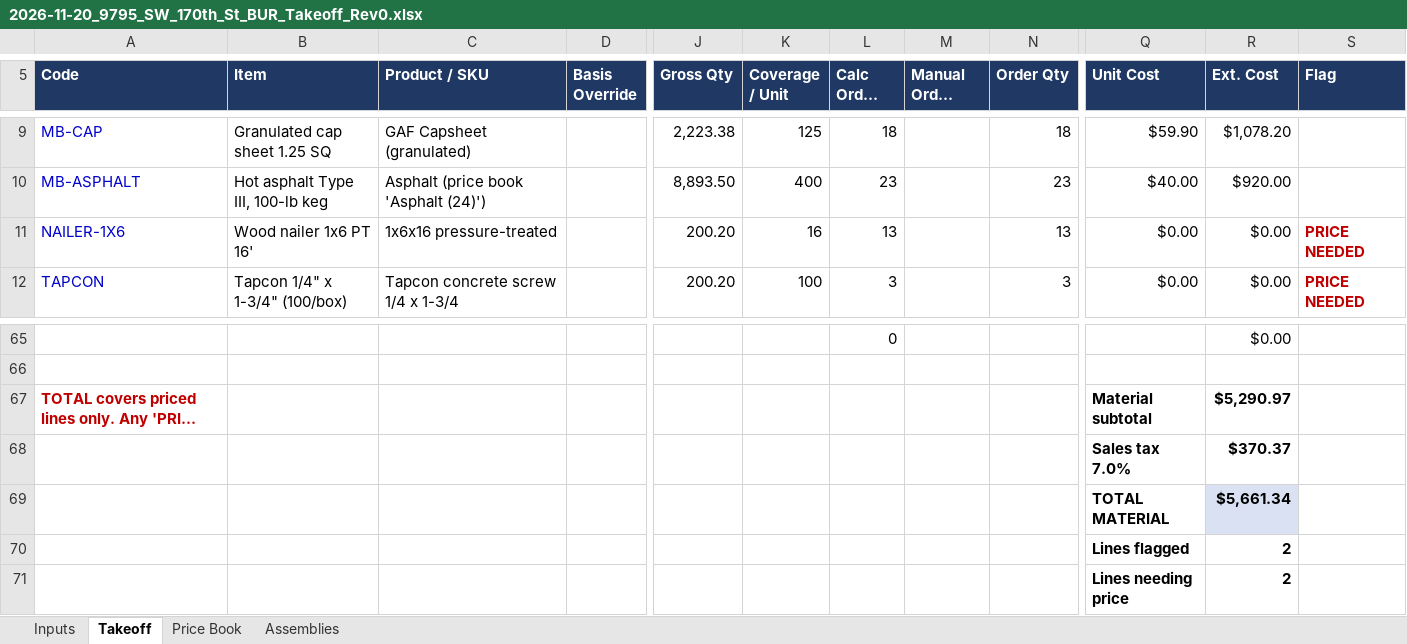
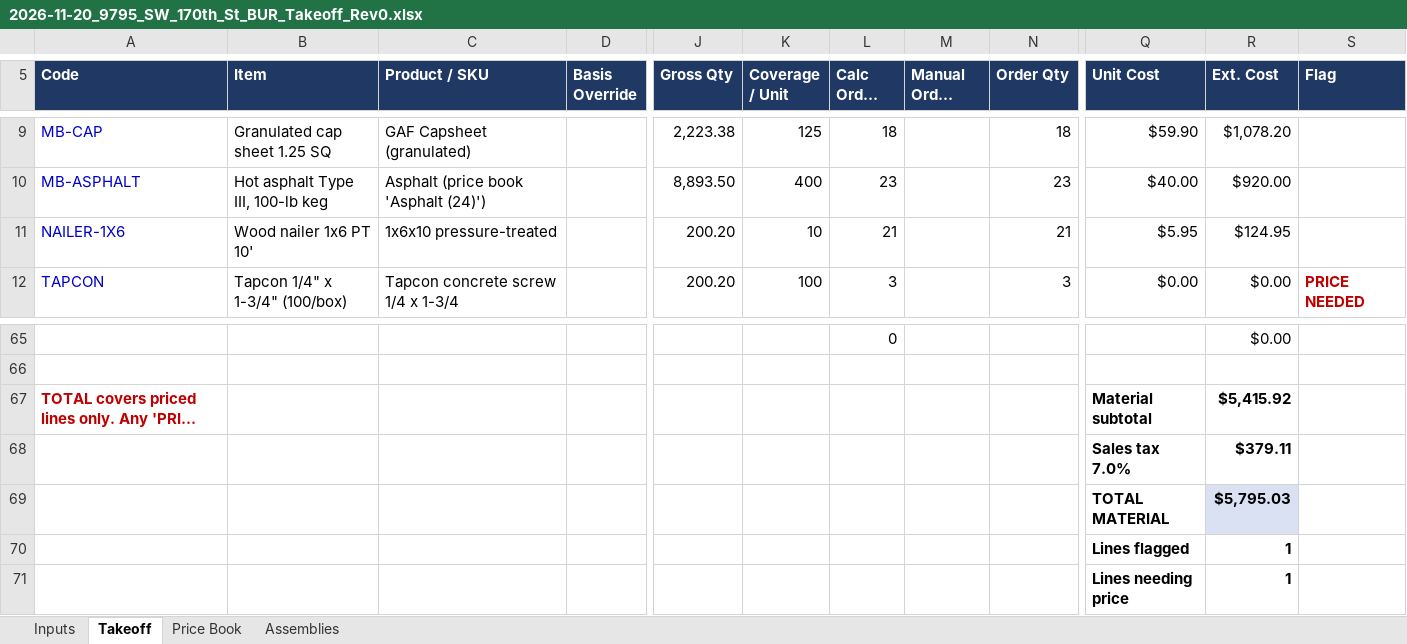
Before and after one commit to mromerocontracting-pixel/Alfred, an Excel workbook: takeoffs/xlsx/2026-11-20_9795_SW_170th_St_BUR_Takeoff_Rev0.xlsx, sheet Takeoff, drawn as a sheet; only a part is shown, gaps mark what is left out; long unchanged cells end in …; values as stored, in another font and other column widths than the file's, no borders; conditional formats not drawn; the diff names each change by its address in the sheet, - before the commit and + after, or states it on an @@ line.

```diff
--- a/takeoffs/xlsx/2026-11-20_9795_SW_170th_St_BUR_Takeoff_Rev0.xlsx (sheet Takeoff)
+++ b/takeoffs/xlsx/2026-11-20_9795_SW_170th_St_BUR_Takeoff_Rev0.xlsx (sheet Takeoff)
-B11 (Item): Wood nailer 1x6 PT 16'
+B11 (Item): Wood nailer 1x6 PT 10'
-C11 (Product / SKU): 1x6x16 pressure-treated
+C11 (Product / SKU): 1x6x10 pressure-treated
-K11 (Coverage / Unit): 16
+K11 (Coverage / Unit): 10
-L11 (Calc Order Qty): 13
+L11 (Calc Order Qty): 21
-N11 (Order Qty): 13
+N11 (Order Qty): 21
-Q11 (Unit Cost): $0.00
+Q11 (Unit Cost): $5.95
-R11 (Ext. Cost): $0.00
+R11 (Ext. Cost): $124.95
-S11 (Flag): PRICE NEEDED
+S11 (Flag): (empty)
-R67 (Ext. Cost): $5,290.97
+R67 (Ext. Cost): $5,415.92
-R68 (Ext. Cost): $370.37
+R68 (Ext. Cost): $379.11
-R69 (Ext. Cost): $5,661.34
+R69 (Ext. Cost): $5,795.03
-R70:R71 (Ext. Cost): 2
+R70:R71 (Ext. Cost): 1
```
Also changed, not shown: sheet Price Book, takeoffs/xlsx/templates/Cost_Builder_blank.xlsx, takeoffs/xlsx/templates/Cost_Builder_bur-hot.xlsx, 7 other files.
